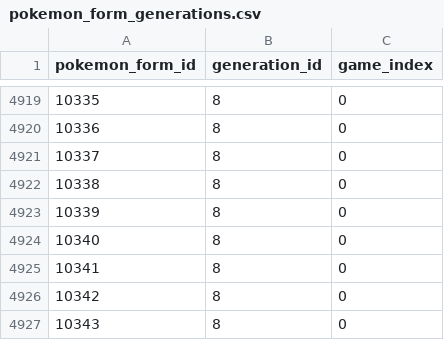
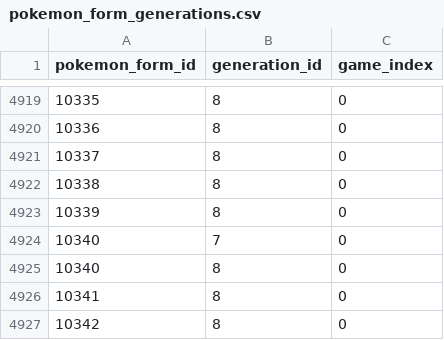
Before and after one commit to Parnassius/i-pokemoni, a CSV file: veekun/pokemon_form_generations.csv, drawn as a sheet; only a part is shown, gaps mark what is left out; the shorter side is filled out with more unchanged rows.

```diff
--- a/veekun/pokemon_form_generations.csv
+++ b/veekun/pokemon_form_generations.csv
@@ -4923,2 +4923,3 @@ pokemon_form_id,generation_id,game_index
 10339,8,0
+10340,7,0
 10340,8,0
```
Also changed, not shown: veekun/pokemon_forms.csv, veekun/pokemon_species.csv, 1 other file.
